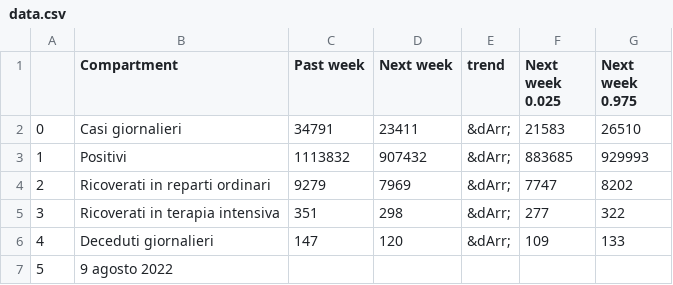
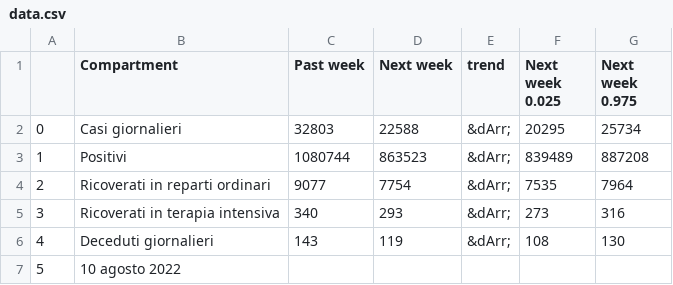
Before and after one commit to nicoparo/testaction, a CSV file: data.csv, drawn as a sheet.

```diff
--- a/data.csv
+++ b/data.csv
@@ -1,7 +1,7 @@
 ,Compartment,Past week,Next week,trend,Next week 0.025,Next week 0.975
-0,Casi giornalieri,34791,23411,&dArr;,21583,26510
-1,Positivi,1113832,907432,&dArr;,883685,929993
-2,Ricoverati in reparti ordinari,9279,7969,&dArr;,7747,8202
-3,Ricoverati in terapia intensiva,351,298,&dArr;,277,322
-4,Deceduti giornalieri,147,120,&dArr;,109,133
-5,9 agosto 2022,,,,,
+0,Casi giornalieri,32803,22588,&dArr;,20295,25734
+1,Positivi,1080744,863523,&dArr;,839489,887208
+2,Ricoverati in reparti ordinari,9077,7754,&dArr;,7535,7964
+3,Ricoverati in terapia intensiva,340,293,&dArr;,273,316
+4,Deceduti giornalieri,143,119,&dArr;,108,130
+5,10 agosto 2022,,,,,
```
